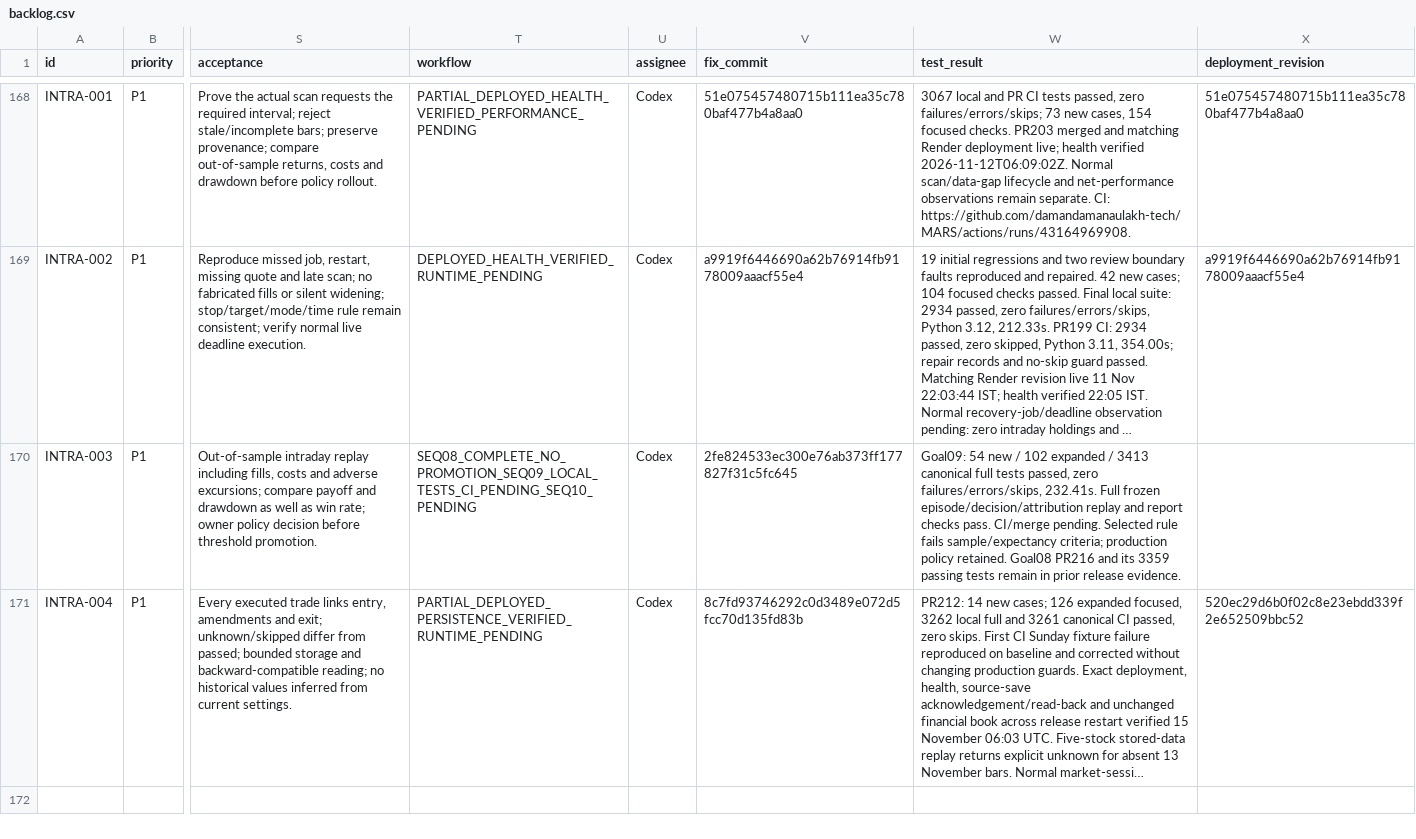
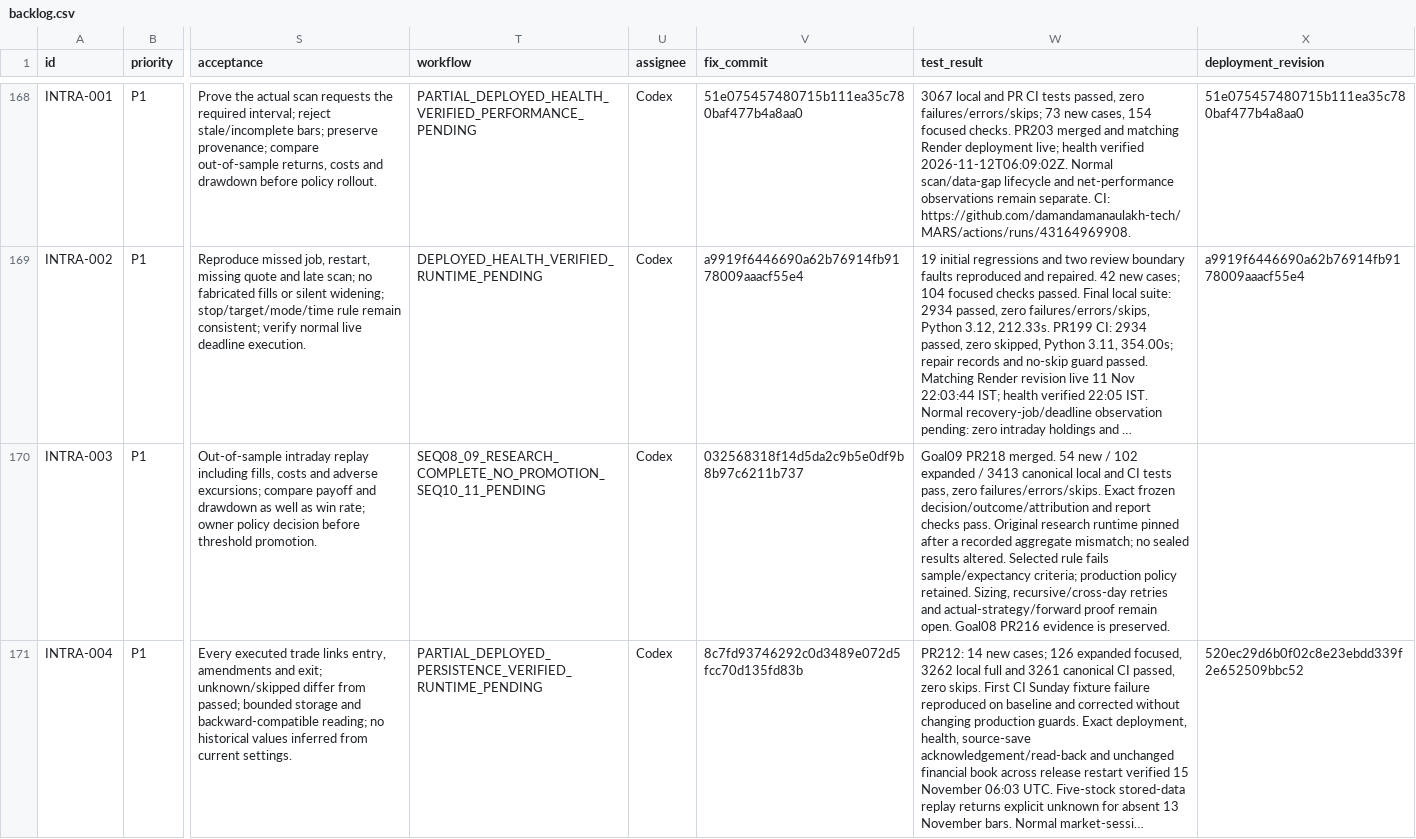
Before and after one commit to damandamanaulakh-tech/MARS, a CSV file: docs/repairs/backlog.csv, drawn as a sheet; only a part is shown, gaps mark what is left out; long unchanged cells end in …; the diff names each change by its address in the sheet, - before the commit and + after, or states it on an @@ line.

Commit message:
Record Goal09 merged research, strict replay and no-promotion decision [skip render]

```diff
--- a/docs/repairs/backlog.csv
+++ b/docs/repairs/backlog.csv
-T170 (workflow): SEQ08_COMPLETE_NO_PROMOTION_SEQ09_LOCAL_TESTS_CI_PENDING_SEQ10_PENDING
+T170 (workflow): SEQ08_09_RESEARCH_COMPLETE_NO_PROMOTION_SEQ10_11_PENDING
-V170 (fix_commit): 2fe824533ec300e76ab373ff177827f31c5fc645
+V170 (fix_commit): 032568318f14d5da2c9b5e0df9b8b97c6211b737
-W170 (test_result): Goal09: 54 new / 102 expanded / 3413 canonical full tests passed, zero failures/errors/skips, 232.41s. Full frozen episode/decision/attribution replay and report checks pass. CI/merge pending. Selected rule fails sample/expectancy criteria; production policy retained. Goal08 PR216 and its 3359 passing tests remain in prior release evidence.
+W170 (test_result): Goal09 PR218 merged. 54 new / 102 expanded / 3413 canonical local and CI tests pass, zero failures/errors/skips. Exact frozen decision/outcome/attribution and report checks pass. Original research runtime pinned after a recorded aggregate mismatch; no sealed results altered. Selected rule fails sample/expectancy criteria; production policy retained. Sizing, recursive/cross-day retries and actual-strategy/forward proof remain open. Goal08 PR216 evidence is preserved.
```
Also changed, not shown: 10 other files.
